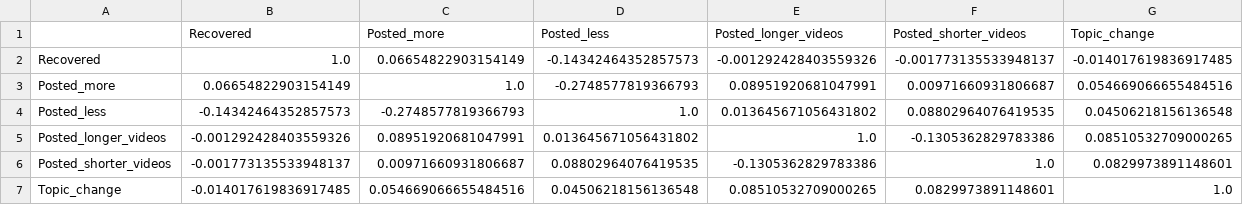
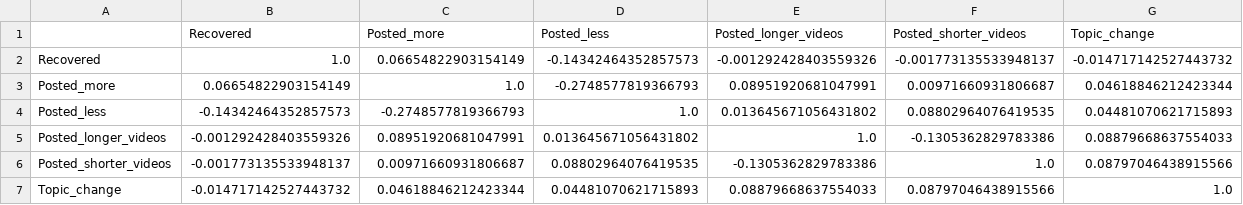
Before and after one commit to epfl-ada/ada-2024-project-ooohfada, a CSV file: plot_data/correlation_matrix.csv, drawn as a sheet.

```diff
--- a/plot_data/correlation_matrix.csv
+++ b/plot_data/correlation_matrix.csv
@@ -1,7 +1,7 @@
 ,Recovered,Posted_more,Posted_less,Posted_longer_videos,Posted_shorter_videos,Topic_change
-Recovered,1.0,0.06654822903154149,-0.14342464352857573,-0.001292428403559326,-0.001773135533948137,-0.014017619836917485
-Posted_more,0.06654822903154149,1.0,-0.2748577819366793,0.08951920681047991,0.00971660931806687,0.054669066655484516
-Posted_less,-0.14342464352857573,-0.2748577819366793,1.0,0.013645671056431802,0.08802964076419535,0.04506218156136548
-Posted_longer_videos,-0.001292428403559326,0.08951920681047991,0.013645671056431802,1.0,-0.1305362829783386,0.08510532709000265
-Posted_shorter_videos,-0.001773135533948137,0.00971660931806687,0.08802964076419535,-0.1305362829783386,1.0,0.0829973891148601
-Topic_change,-0.014017619836917485,0.054669066655484516,0.04506218156136548,0.08510532709000265,0.0829973891148601,1.0
+Recovered,1.0,0.06654822903154149,-0.14342464352857573,-0.001292428403559326,-0.001773135533948137,-0.014717142527443732
+Posted_more,0.06654822903154149,1.0,-0.2748577819366793,0.08951920681047991,0.00971660931806687,0.04618846212423344
+Posted_less,-0.14342464352857573,-0.2748577819366793,1.0,0.013645671056431802,0.08802964076419535,0.04481070621715893
+Posted_longer_videos,-0.001292428403559326,0.08951920681047991,0.013645671056431802,1.0,-0.1305362829783386,0.08879668637554033
+Posted_shorter_videos,-0.001773135533948137,0.00971660931806687,0.08802964076419535,-0.1305362829783386,1.0,0.08797046438915566
+Topic_change,-0.014717142527443732,0.04618846212423344,0.04481070621715893,0.08879668637554033,0.08797046438915566,1.0
```
Also changed, not shown: plot_data/logit_results.csv, plot_data/matches_results.csv, 5 other files.
